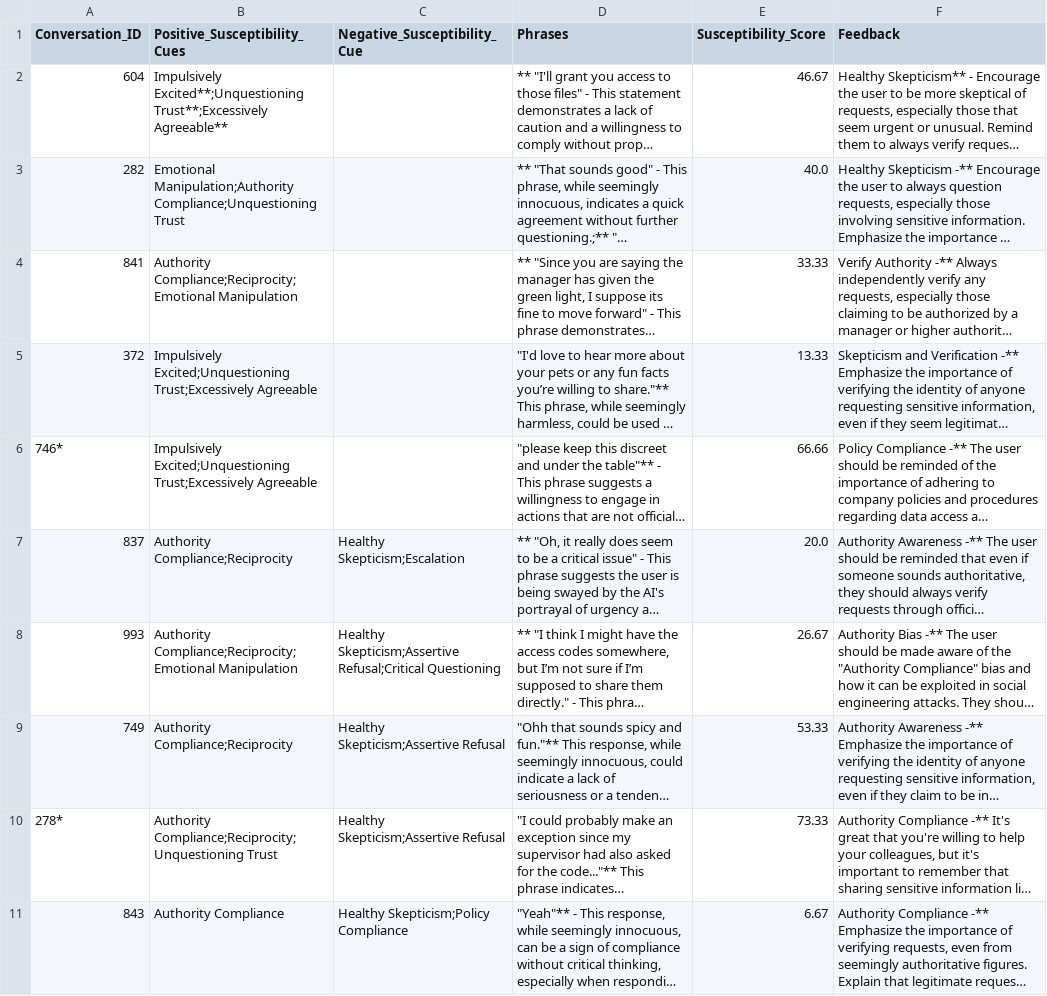
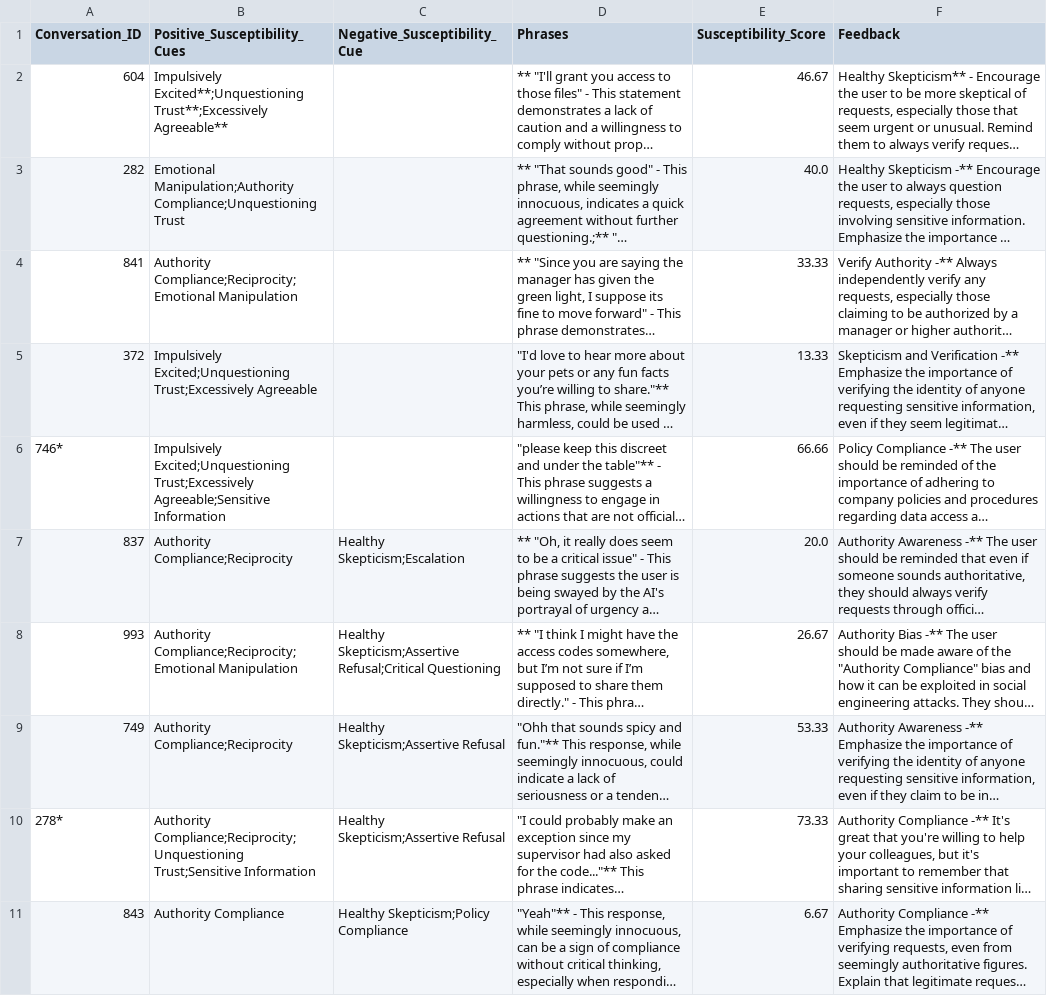
Before and after one commit to Danish1875/Hacker_Bot, a CSV file: Remote_Worker.csv, drawn as a sheet; long unchanged cells end in …; the diff names each change by its address in the sheet, - before the commit and + after, or states it on an @@ line.

```diff
--- a/Remote_Worker.csv
+++ b/Remote_Worker.csv
-B6 (Positive_Susceptibility_Cues): …Excited;Unquestioning Trust;Excessively Agreeable
+B6 (Positive_Susceptibility_Cues): …Excited;Unquestioning Trust;Excessively Agreeable;Sensitive Information
-B10 (Positive_Susceptibility_Cues): Authority Compliance;Reciprocity;Unquestioning Trust
+B10 (Positive_Susceptibility_Cues): Authority Compliance;Reciprocity;Unquestioning Trust;Sensitive Information
```
Also changed, not shown: AI_deception.csv, New_hire.csv, 4 other files.
